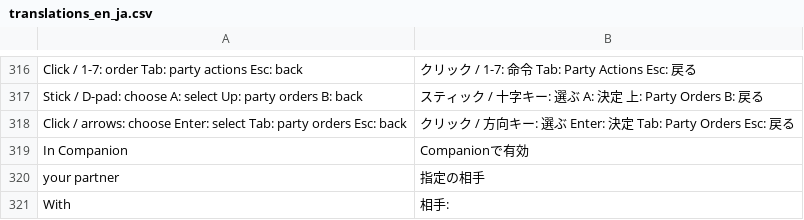
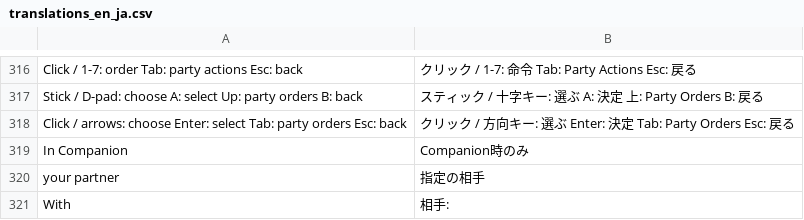
Before and after one commit to dolphag/Skyrim-Walk-With-Me-Japanese-translations-patch, a CSV file: translations_en_ja.csv, drawn as a sheet; only a part is shown, gaps mark what is left out.

```diff
--- a/translations_en_ja.csv
+++ b/translations_en_ja.csv
@@ -318,3 +318,3 @@ Stick / D-pad: choose    A: select    Up: party orders    B: back,スティッ
 Click / arrows: choose    Enter: select    Tab: party orders    Esc: back,クリック / 方向キー: 選ぶ    Enter: 決定    Tab: Party Orders    Esc: 戻る
-In Companion,Companionで有効
+In Companion,Companion時のみ
 your partner,指定の相手
```
Also changed, not shown: 6 other files.
